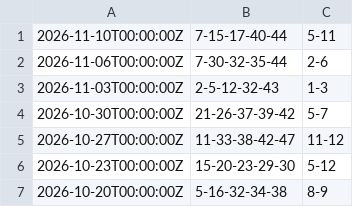
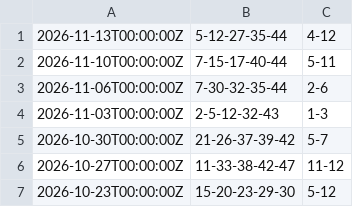
Before and after one commit to alexey-schroeder/generator, a CSV file: src/main/resources/eurojackpot_archiv.csv, drawn as a sheet; only a part is shown; the shorter side is filled out with more unchanged rows; the diff names each change by its address in the sheet, - before the commit and + after, or states it on an @@ line.

```diff
--- a/src/main/resources/eurojackpot_archiv.csv
+++ b/src/main/resources/eurojackpot_archiv.csv
+row 1: 2026-11-13T00:00:00Z | 5-12-27-35-44 | 4-12
```
